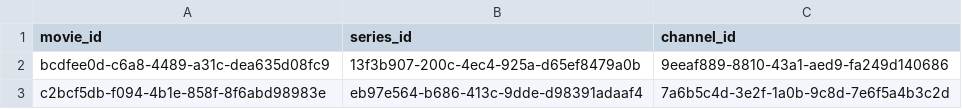
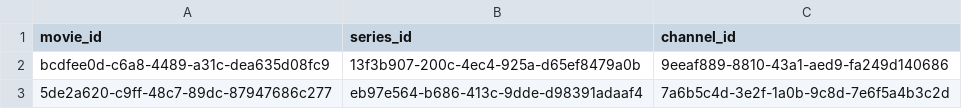
Before and after one commit to nishantGarg156/updated-AstroGo, a CSV file: contentIds.csv, drawn as a sheet.

```diff
--- a/contentIds.csv
+++ b/contentIds.csv
@@ -2,2 +2,2 @@ movie_id,series_id,channel_id
 bcdfee0d-c6a8-4489-a31c-dea635d08fc9,13f3b907-200c-4ec4-925a-d65ef8479a0b,9eeaf889-8810-43a1-aed9-fa249d140686
-c2bcf5db-f094-4b1e-858f-8f6abd98983e,eb97e564-b686-413c-9dde-d98391adaaf4,7a6b5c4d-3e2f-1a0b-9c8d-7e6f5a4b3c2d
+5de2a620-c9ff-48c7-89dc-87947686c277,eb97e564-b686-413c-9dde-d98391adaaf4,7a6b5c4d-3e2f-1a0b-9c8d-7e6f5a4b3c2d
```
Also changed, not shown: 2 other files.
